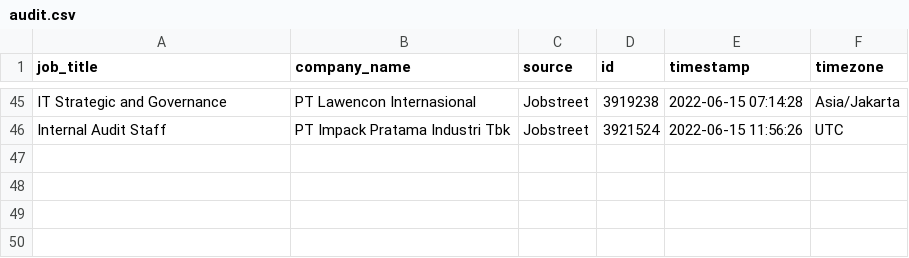
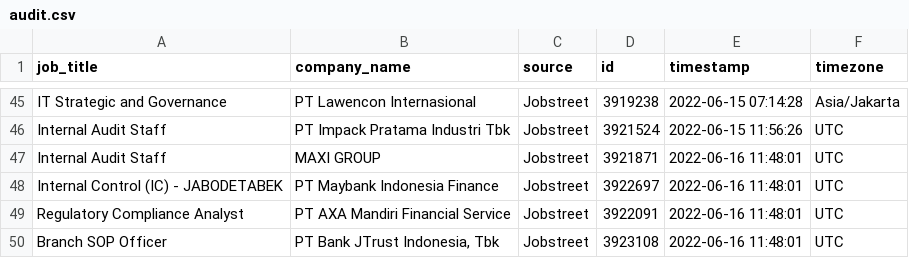
Before and after one commit to akherlan/jobvacancy, a CSV file: output/audit.csv, drawn as a sheet; only a part is shown, gaps mark what is left out; the diff names each change by its address in the sheet, - before the commit and + after, or states it on an @@ line.

```diff
--- a/output/audit.csv
+++ b/output/audit.csv
+row 47: Internal Audit Staff | MAXI GROUP | Jobstreet | 3921871 | 2022-06-16 11:48:01 | UTC
+row 48: Internal Control (IC) - JABODETABEK | PT Maybank Indonesia Finance | Jobstreet | 3922697 | 2022-06-16 11:48:01 | UTC
+row 49: Regulatory Compliance Analyst | PT AXA Mandiri Financial Service | Jobstreet | 3922091 | 2022-06-16 11:48:01 | UTC
+row 50: Branch SOP Officer | PT Bank JTrust Indonesia, Tbk | Jobstreet | 3923108 | 2022-06-16 11:48:01 | UTC
```
Also changed, not shown: output/scraped.csv.
